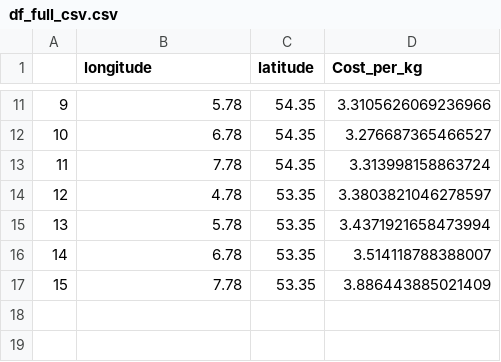
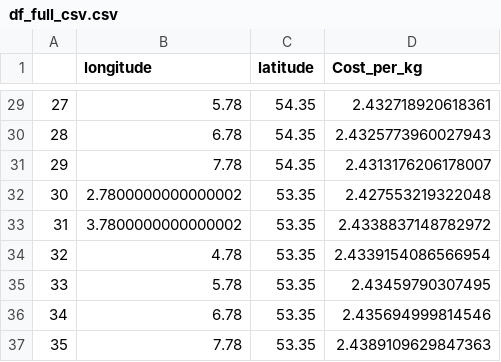
Before and after one commit to PiotrKaczmarekEng/PiotrThesis, a CSV file: df_full_csv.csv, drawn as a sheet; only a part is shown, gaps mark what is left out; addresses are those after the commit; the diff covers the shown part only; the diff names each change by its address in the sheet, - before the commit and + after, or states it on an @@ line.

```diff
--- a/df_full_csv.csv
+++ b/df_full_csv.csv
@@ column A renumbered from row 16 down @@
-D29 (Cost_per_kg): 3.3105626069236966
+D29 (Cost_per_kg): 2.432718920618361
-D30 (Cost_per_kg): 3.276687365466527
+D30 (Cost_per_kg): 2.4325773960027943
-D31 (Cost_per_kg): 3.313998158863724
+D31 (Cost_per_kg): 2.4313176206178007
+row 32: 30 | 2.7800000000000002 | 53.35 | 2.427553219322048
+row 33: 31 | 3.7800000000000002 | 53.35 | 2.4338837148782972
-D34 (Cost_per_kg): 3.3803821046278597
+D34 (Cost_per_kg): 2.4339154086566954
-D35 (Cost_per_kg): 3.4371921658473994
+D35 (Cost_per_kg): 2.43459790307495
-D36 (Cost_per_kg): 3.514118788388007
+D36 (Cost_per_kg): 2.435694999814546
-D37 (Cost_per_kg): 3.886443885021409
+D37 (Cost_per_kg): 2.4389109629847363
```
Also changed, not shown: 18 added rows and 9 edited cells elsewhere in this file, 13 other files.
